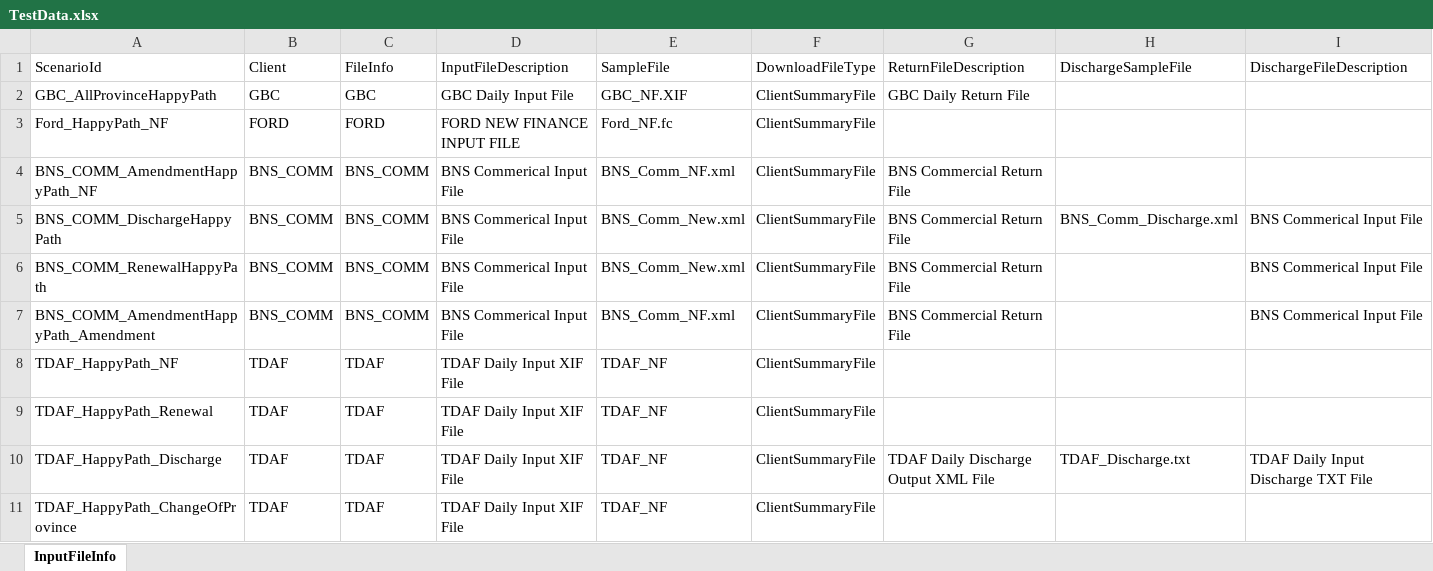
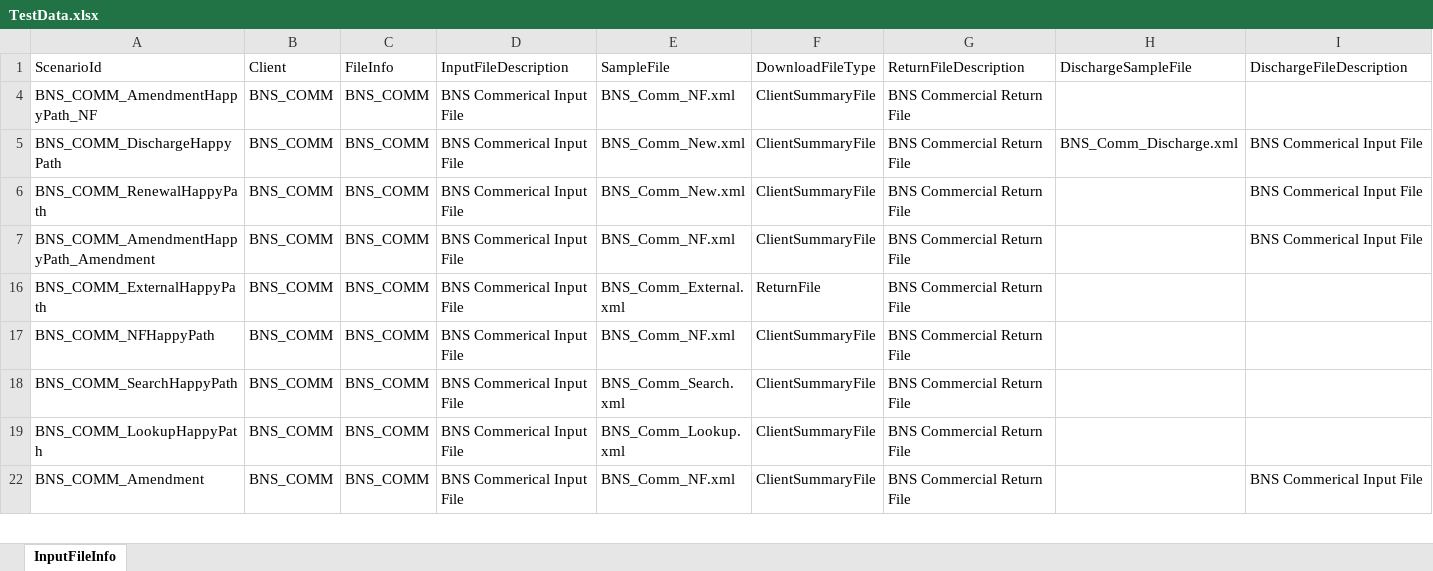
Before and after one commit to MahiArutla/RC-Batch-Partial-Regression, an Excel workbook: src/data/TestData.xlsx, sheet InputFileInfo, drawn as a sheet; only a part is shown; the shorter side is filled out with more unchanged rows; values as stored, in another font and other column widths than the file's, no borders; conditional formats not drawn; removed rows and columns are numbered as before the commit, all else as after; rows hold the shown columns only; the diff covers the shown part only; the diff names each change by its address in the sheet, - before the commit and + after, or states it on an @@ line.

```diff
--- a/src/data/TestData.xlsx (sheet InputFileInfo)
+++ b/src/data/TestData.xlsx (sheet InputFileInfo)
@@ row 2 hidden: GBC_AllProvinceHappyPath | GBC | GBC | GBC Daily Input File | GBC_NF.XIF | ClientSummaryFile | GBC Daily Return File @@
@@ row 3 hidden: Ford_HappyPath_NF | FORD | FORD | FORD NEW FINANCE INPUT FILE | Ford_NF.fc | ClientSummaryFile @@
@@ row 8 hidden: TDAF_HappyPath_NF | TDAF | TDAF | TDAF Daily Input XIF File | TDAF_NF | ClientSummaryFile @@
@@ row 9 hidden: TDAF_HappyPath_Renewal | TDAF | TDAF | TDAF Daily Input XIF File | TDAF_NF | ClientSummaryFile @@
@@ row 10 hidden: TDAF_HappyPath_Discharge | TDAF | TDAF | TDAF Daily Input XIF File | TDAF_NF | ClientSummaryFile | TDAF Daily Discharge Output XML File | TDAF_Discharge.txt | TDAF Daily Input Discharge TXT File @@
@@ row 11 hidden: TDAF_HappyPath_ChangeOfProvince | TDAF | TDAF | TDAF Daily Input XIF File | TDAF_NF | ClientSummaryFile @@
```
Also changed, not shown: 7 added rows and 6 hidden or unhidden rows elsewhere in this sheet, 5 other files.
